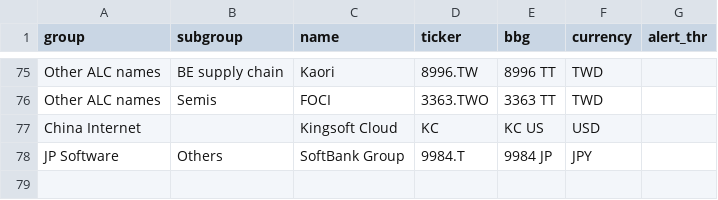
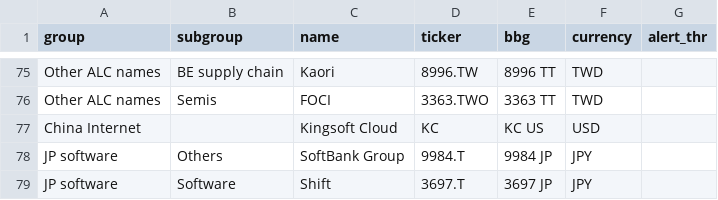
Before and after one commit to fiona19981223-hue/coverage-alerts, a CSV file: watchlist.csv, drawn as a sheet; only a part is shown, gaps mark what is left out.

Commit message:
dashboard: update watchlist

```diff
--- a/watchlist.csv
+++ b/watchlist.csv
@@ -77,2 +77,3 @@ Other ALC names,Semis,FOCI,3363.TWO,3363 TT,TWD,
 China Internet,,Kingsoft Cloud,KC,KC US,USD,
-JP Software,Others,SoftBank Group,9984.T,9984 JP,JPY,
+JP software,Others,SoftBank Group,9984.T,9984 JP,JPY,
+JP software,Software,Shift,3697.T,3697 JP,JPY,
```
